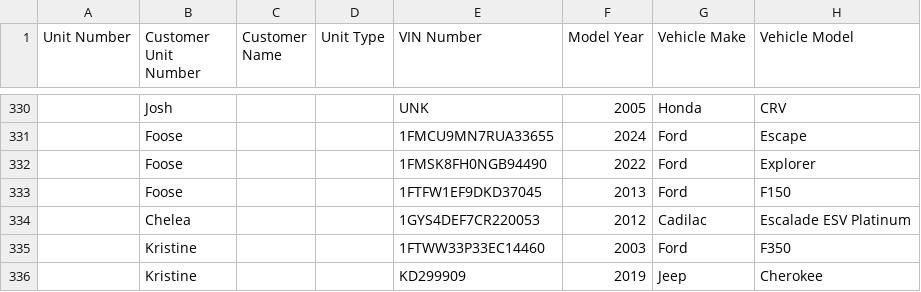
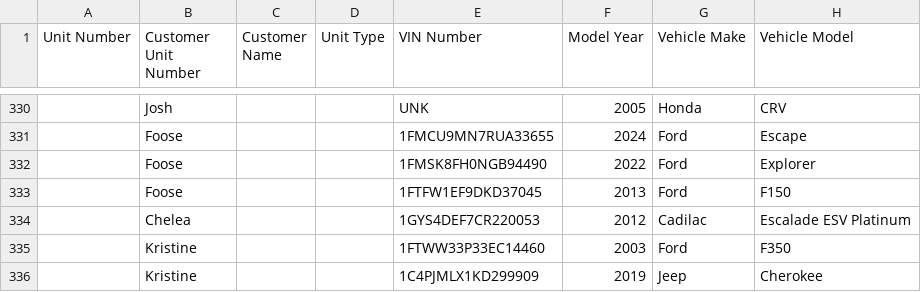
Before and after one commit to TuinderJ/personal-website, a CSV file: truck-data/database.csv, drawn as a sheet; only a part is shown, gaps mark what is left out; the diff names each change by its address in the sheet, - before the commit and + after, or states it on an @@ line.

Commit message:
vehicle update

```diff
--- a/truck-data/database.csv
+++ b/truck-data/database.csv
-E336 (VIN Number): KD299909
+E336 (VIN Number): 1C4PJMLX1KD299909
```
